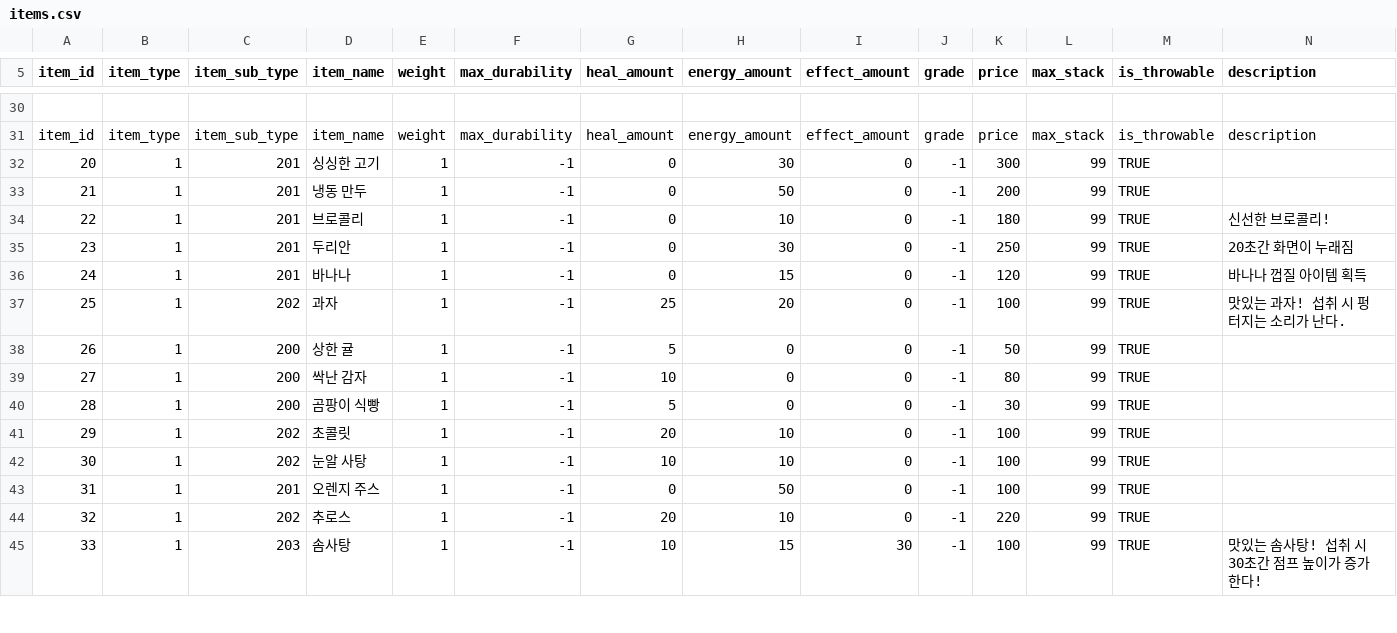
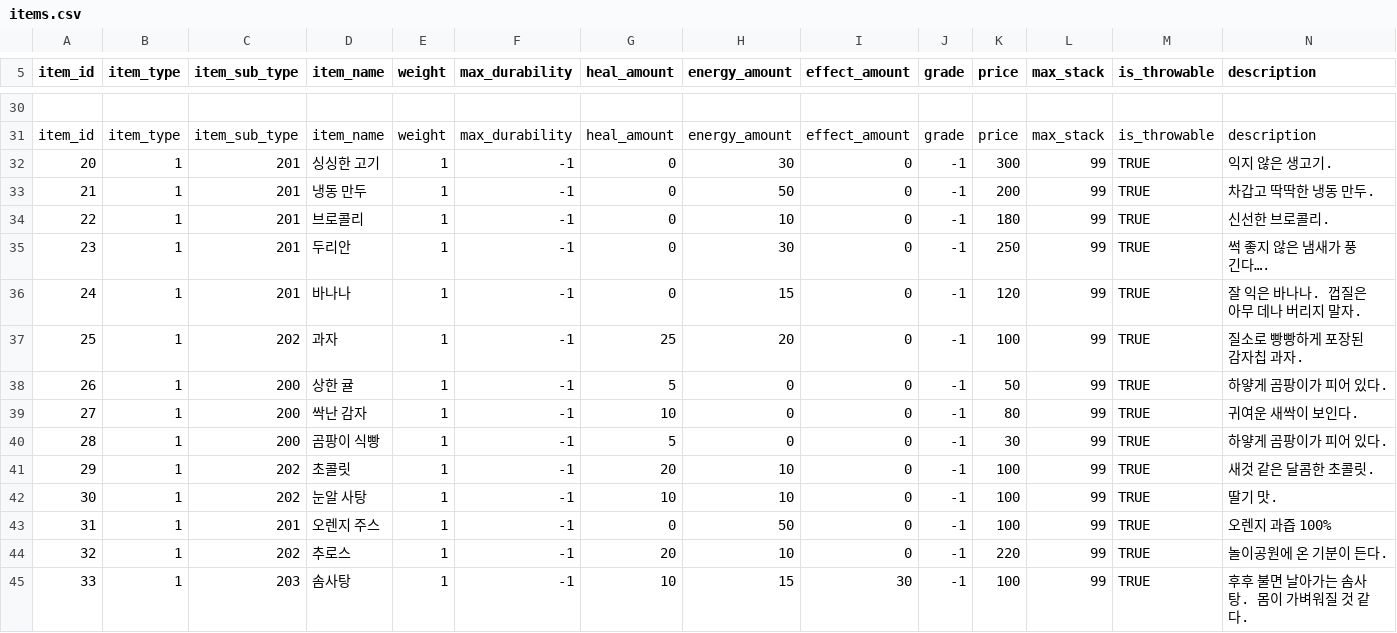
Before and after one commit to CapstoneProjectUndead/CapstoneProject, a CSV file: External/Common/Data/items.csv, drawn as a sheet; only a part is shown, gaps mark what is left out; the diff covers the shown part only.

```diff
--- a/External/Common/Data/items.csv
+++ b/External/Common/Data/items.csv
@@ -31,15 +31,15 @@ item_id,item_type,item_sub_type,item_name,weight,max_durability,heal_amount,ener
 item_id,item_type,item_sub_type,item_name,weight,max_durability,heal_amount,energy_amount,effect_amount,grade,price,max_stack,is_throwable,description
-20,1,201,싱싱한 고기,1,-1,0,30,0,-1,300,99,TRUE,
-21,1,201,냉동 만두,1,-1,0,50,0,-1,200,99,TRUE,
-22,1,201,브로콜리,1,-1,0,10,0,-1,180,99,TRUE,신선한 브로콜리!
-23,1,201,두리안,1,-1,0,30,0,-1,250,99,TRUE,20초간 화면이 누래짐
-24,1,201,바나나,1,-1,0,15,0,-1,120,99,TRUE,바나나 껍질 아이템 획득
-25,1,202,과자,1,-1,25,20,0,-1,100,99,TRUE,맛있는 과자! 섭취 시 펑 터지는 소리가 난다.
-26,1,200,상한 귤,1,-1,5,0,0,-1,50,99,TRUE,
-27,1,200,싹난 감자,1,-1,10,0,0,-1,80,99,TRUE,
-28,1,200,곰팡이 식빵,1,-1,5,0,0,-1,30,99,TRUE,
-29,1,202,초콜릿,1,-1,20,10,0,-1,100,99,TRUE,
-30,1,202,눈알 사탕,1,-1,10,10,0,-1,100,99,TRUE,
-31,1,201,오렌지 주스,1,-1,0,50,0,-1,100,99,TRUE,
-32,1,202,추로스,1,-1,20,10,0,-1,220,99,TRUE,
-33,1,203,솜사탕,1,-1,10,15,30,-1,100,99,TRUE,맛있는 솜사탕! 섭취 시 30초간 점프 높이가 증가한다!
+20,1,201,싱싱한 고기,1,-1,0,30,0,-1,300,99,TRUE,익지 않은 생고기.
+21,1,201,냉동 만두,1,-1,0,50,0,-1,200,99,TRUE,차갑고 딱딱한 냉동 만두.
+22,1,201,브로콜리,1,-1,0,10,0,-1,180,99,TRUE,신선한 브로콜리.
+23,1,201,두리안,1,-1,0,30,0,-1,250,99,TRUE,썩 좋지 않은 냄새가 풍긴다….
+24,1,201,바나나,1,-1,0,15,0,-1,120,99,TRUE,잘 익은 바나나. 껍질은 아무 데나 버리지 말자.
+25,1,202,과자,1,-1,25,20,0,-1,100,99,TRUE,질소로 빵빵하게 포장된 감자칩 과자.
+26,1,200,상한 귤,1,-1,5,0,0,-1,50,99,TRUE,하얗게 곰팡이가 피어 있다.
+27,1,200,싹난 감자,1,-1,10,0,0,-1,80,99,TRUE,귀여운 새싹이 보인다.
+28,1,200,곰팡이 식빵,1,-1,5,0,0,-1,30,99,TRUE,하얗게 곰팡이가 피어 있다.
+29,1,202,초콜릿,1,-1,20,10,0,-1,100,99,TRUE,새것 같은 달콤한 초콜릿.
+30,1,202,눈알 사탕,1,-1,10,10,0,-1,100,99,TRUE,딸기 맛.
+31,1,201,오렌지 주스,1,-1,0,50,0,-1,100,99,TRUE,오렌지 과즙 100%
+32,1,202,추로스,1,-1,20,10,0,-1,220,99,TRUE,놀이공원에 온 기분이 든다.
+33,1,203,솜사탕,1,-1,10,15,30,-1,100,99,TRUE,후후 불면 날아가는 솜사탕. 몸이 가벼워질 것 같다.
```
Also changed, not shown: 42 edited cells elsewhere in this file, 5 other files.
